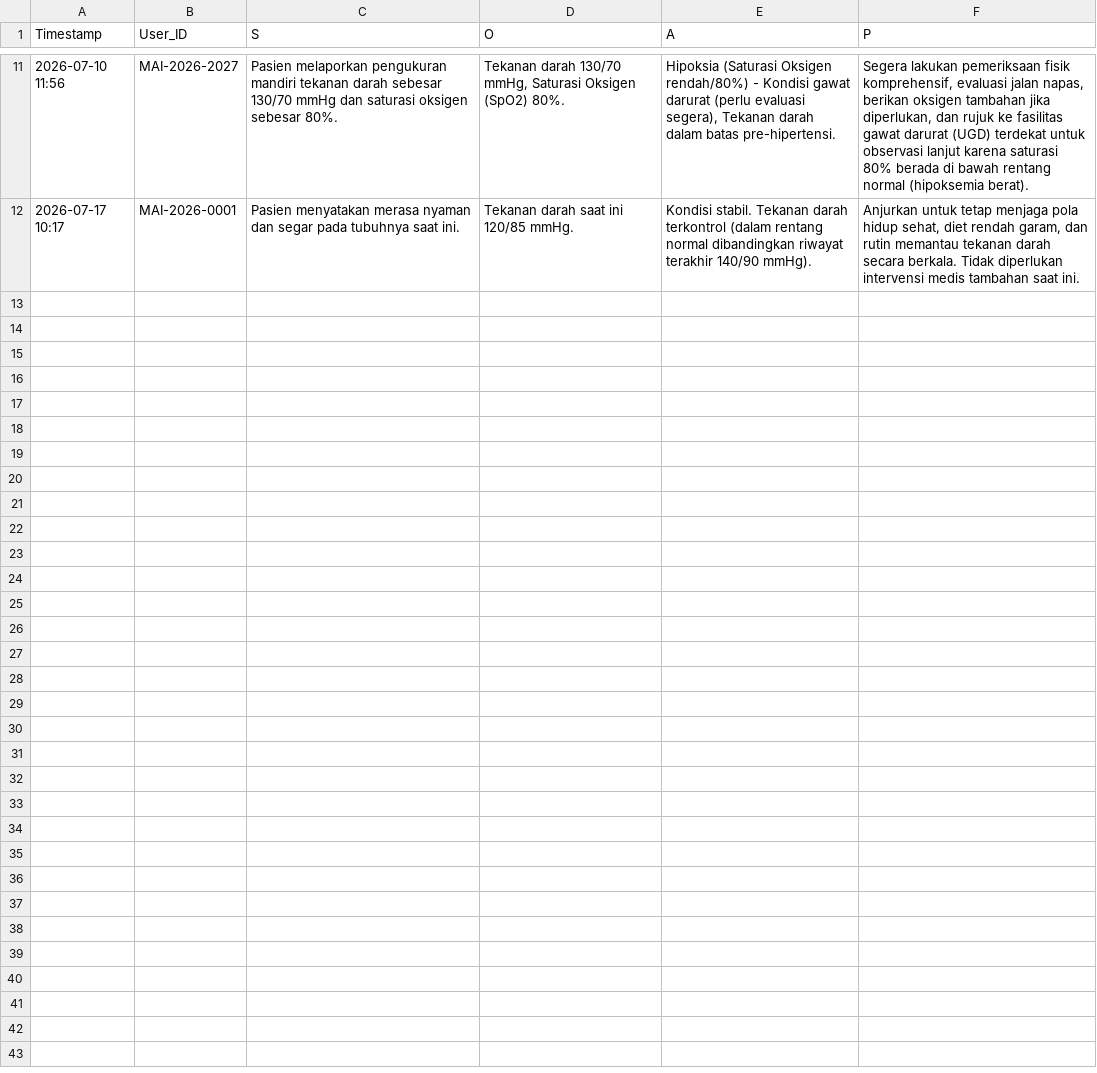
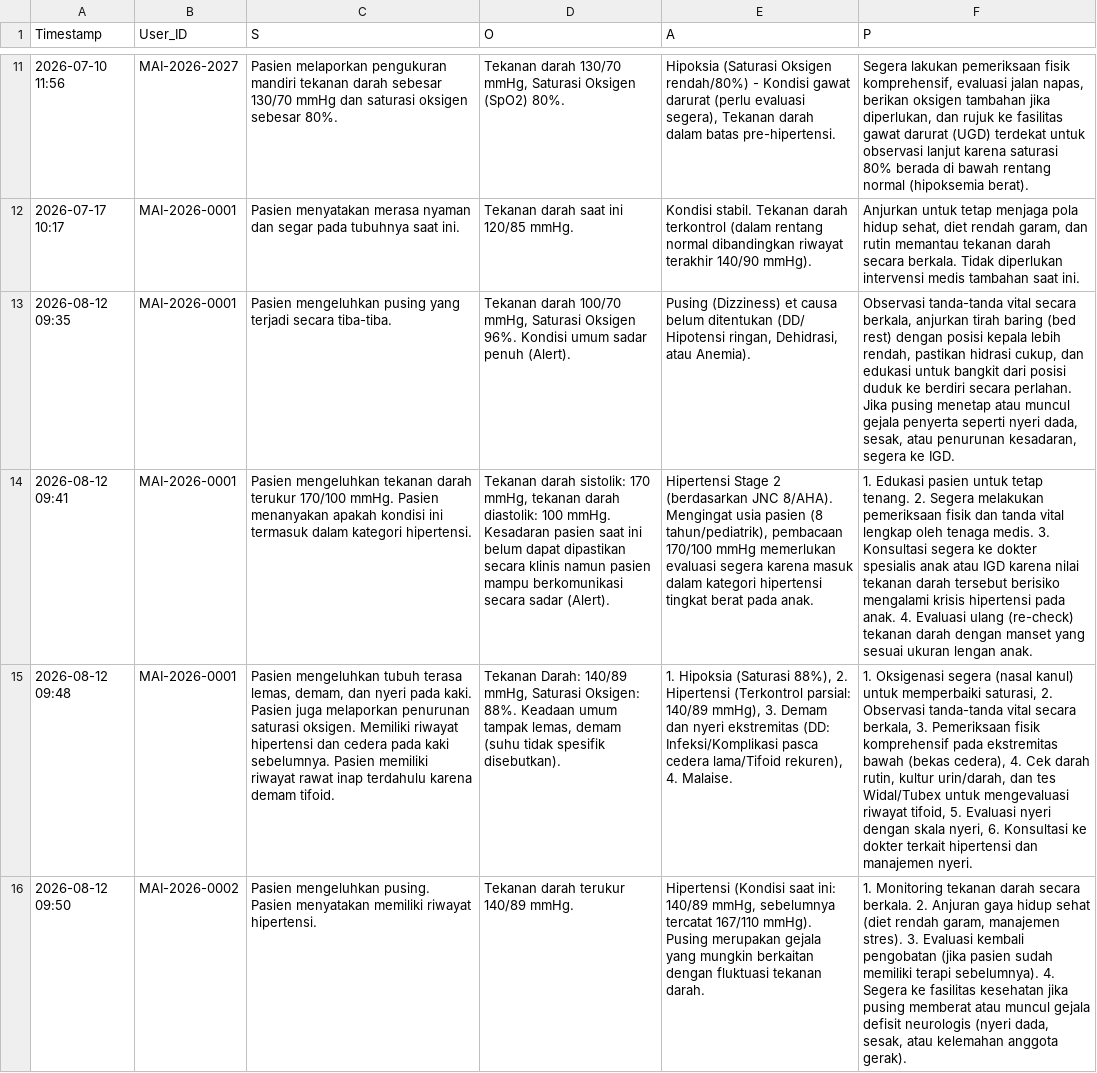
Before and after one commit to angga-afw/qr_nlp7, a CSV file: medical_encounters.csv, drawn as a sheet; only a part is shown, gaps mark what is left out; the diff covers the shown part only; the diff names each change by its address in the sheet, - before the commit and + after, or states it on an @@ line.

```diff
--- a/medical_encounters.csv
+++ b/medical_encounters.csv
+row 13: 2026-08-12 09:35 | MAI-2026-0001 | Pasien mengeluhkan pusing yang terjadi secara tiba-tiba. | Tekanan darah 100/70 mmHg, Saturasi Oksigen 96%. Kondisi umum sadar penuh (Alert). | Pusing (Dizziness) et causa belum ditentukan (DD/ Hipotensi ringan, Dehidrasi, atau Anemia). | Observasi tanda-tanda vital secara berkala, anjurkan tirah baring (bed rest) dengan posisi kepala lebih rendah, pastikan hidrasi cukup, dan edukasi untuk bangkit dari posisi duduk ke berdiri secara perlahan. Jika pusing menetap atau muncul gejala penyerta seperti nyeri dada, sesak, atau penurunan kesadaran, segera ke IGD.
+row 14: 2026-08-12 09:41 | MAI-2026-0001 | Pasien mengeluhkan tekanan darah terukur 170/100 mmHg. Pasien menanyakan apakah kondisi ini termasuk dalam kategori hipertensi. | Tekanan darah sistolik: 170 mmHg, tekanan darah diastolik: 100 mmHg. Kesadaran pasien saat ini belum dapat dipastikan secara klinis namun pasien mampu berkomunikasi secara sadar (Alert). | Hipertensi Stage 2 (berdasarkan JNC 8/AHA). Mengingat usia pasien (8 tahun/pediatrik), pembacaan 170/100 mmHg memerlukan evaluasi segera karena masuk dalam kategori hipertensi tingkat berat pada anak. | 1. Edukasi pasien untuk tetap tenang. 2. Segera melakukan pemeriksaan fisik dan tanda vital lengkap oleh tenaga medis. 3. Konsultasi segera ke dokter spesialis anak atau IGD karena nilai tekanan darah tersebut berisiko mengalami krisis hipertensi pada anak. 4. Evaluasi ulang (re-check) tekanan darah dengan manset yang sesuai ukuran lengan anak.
+row 15: 2026-08-12 09:48 | MAI-2026-0001 | Pasien mengeluhkan tubuh terasa lemas, demam, dan nyeri pada kaki. Pasien juga melaporkan penurunan saturasi oksigen. Memiliki riwayat hipertensi dan cedera pada kaki sebelumnya. Pasien memiliki riwayat rawat inap terdahulu karena demam tifoid. | Tekanan Darah: 140/89 mmHg, Saturasi Oksigen: 88%. Keadaan umum tampak lemas, demam (suhu tidak spesifik disebutkan). | 1. Hipoksia (Saturasi 88%), 2. Hipertensi (Terkontrol parsial: 140/89 mmHg), 3. Demam dan nyeri ekstremitas (DD: Infeksi/Komplikasi pasca cedera lama/Tifoid rekuren), 4. Malaise. | 1. Oksigenasi segera (nasal kanul) untuk memperbaiki saturasi, 2. Observasi tanda-tanda vital secara berkala, 3. Pemeriksaan fisik komprehensif pada ekstremitas bawah (bekas cedera), 4. Cek darah rutin, kultur urin/darah, dan tes Widal/Tubex untuk mengevaluasi riwayat tifoid, 5. Evaluasi nyeri dengan skala nyeri, 6. Konsultasi ke dokter terkait hipertensi dan manajemen nyeri.
+row 16: 2026-08-12 09:50 | MAI-2026-0002 | Pasien mengeluhkan pusing. Pasien menyatakan memiliki riwayat hipertensi. | Tekanan darah terukur 140/89 mmHg. | Hipertensi (Kondisi saat ini: 140/89 mmHg, sebelumnya tercatat 167/110 mmHg). Pusing merupakan gejala yang mungkin berkaitan dengan fluktuasi tekanan darah. | 1. Monitoring tekanan darah secara berkala. 2. Anjuran gaya hidup sehat (diet rendah garam, manajemen stres). 3. Evaluasi kembali pengobatan (jika pasien sudah memiliki terapi sebelumnya). 4. Segera ke fasilitas kesehatan jika pusing memberat atau muncul gejala defisit neurologis (nyeri dada, sesak, atau kelemahan anggota gerak).
```
Also changed, not shown: 3 added rows elsewhere in this file, medical_registry_v3.csv, model_comparison_results.csv, 2 other files.
